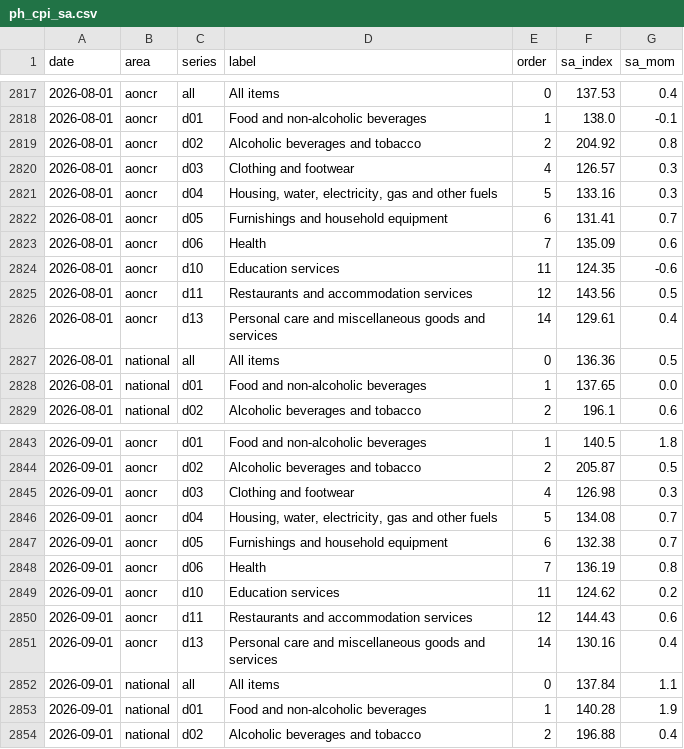
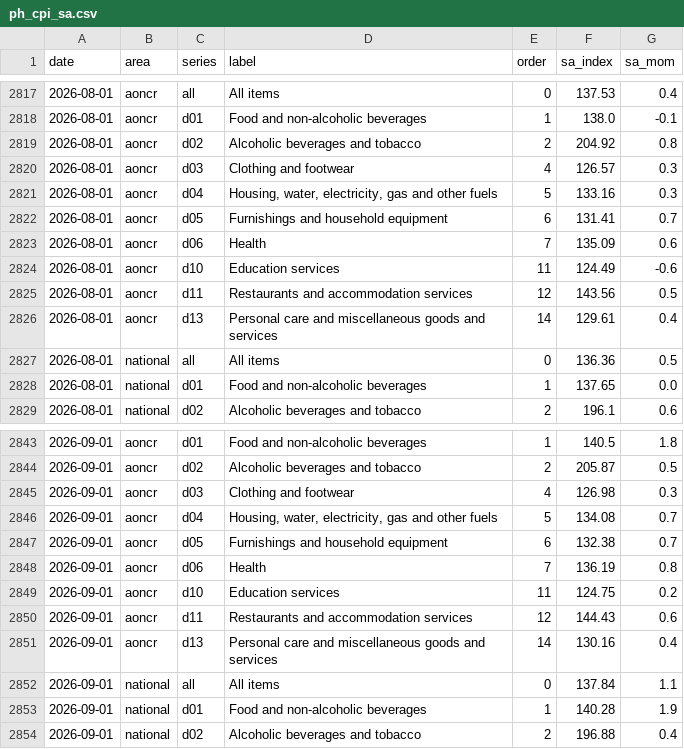
Before and after one commit to AsiaDecoded/Asia-vitals, a CSV file: data/ph/cpi/ph_cpi_sa.csv, drawn as a sheet; only a part is shown, gaps mark what is left out; the diff covers the shown part only.

```diff
--- a/data/ph/cpi/ph_cpi_sa.csv
+++ b/data/ph/cpi/ph_cpi_sa.csv
@@ -2823,3 +2823,3 @@ date,area,series,label,order,sa_index,sa_mom
 2026-08-01,aoncr,d06,Health,7,135.09,0.6
-2026-08-01,aoncr,d10,Education services,11,124.35,-0.6
+2026-08-01,aoncr,d10,Education services,11,124.49,-0.6
 2026-08-01,aoncr,d11,Restaurants and accommodation services,12,143.56,0.5
@@ -2848,3 +2848,3 @@ date,area,series,label,order,sa_index,sa_mom
 2026-09-01,aoncr,d06,Health,7,136.19,0.8
-2026-09-01,aoncr,d10,Education services,11,124.62,0.2
+2026-09-01,aoncr,d10,Education services,11,124.75,0.2
 2026-09-01,aoncr,d11,Restaurants and accommodation services,12,144.43,0.6
```
Also changed, not shown: 25 added rows and 15 edited cells elsewhere in this file, data/asia/table/asia_table.csv, data/ph/cpi/ph_cpi_items.csv, 28 other files.
